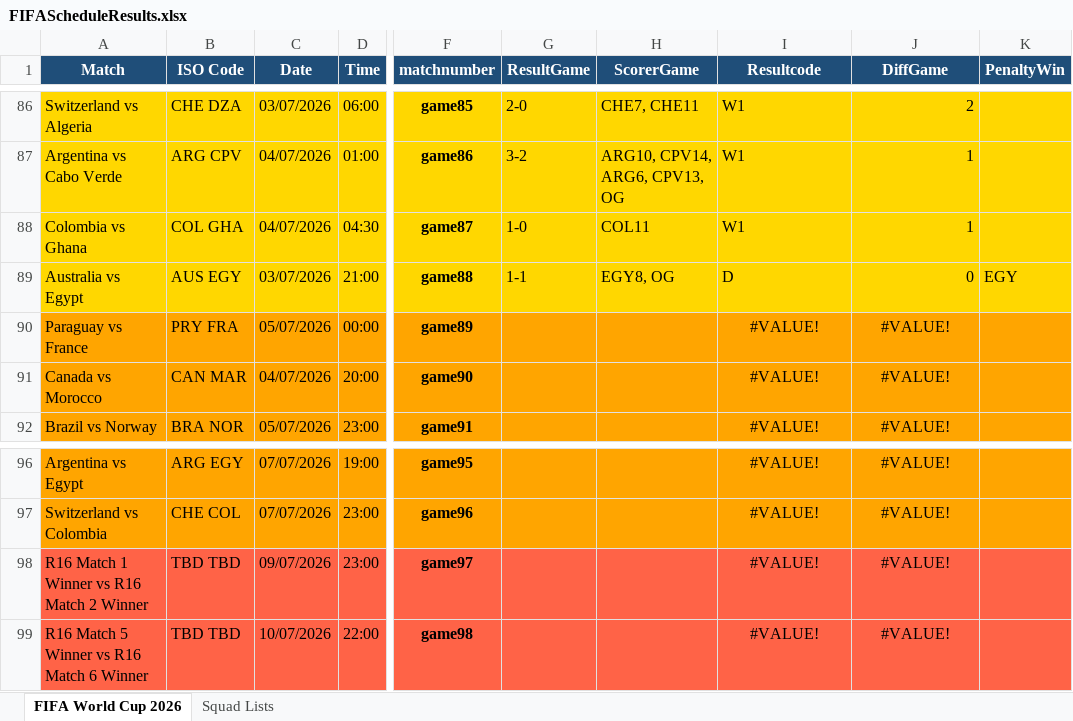
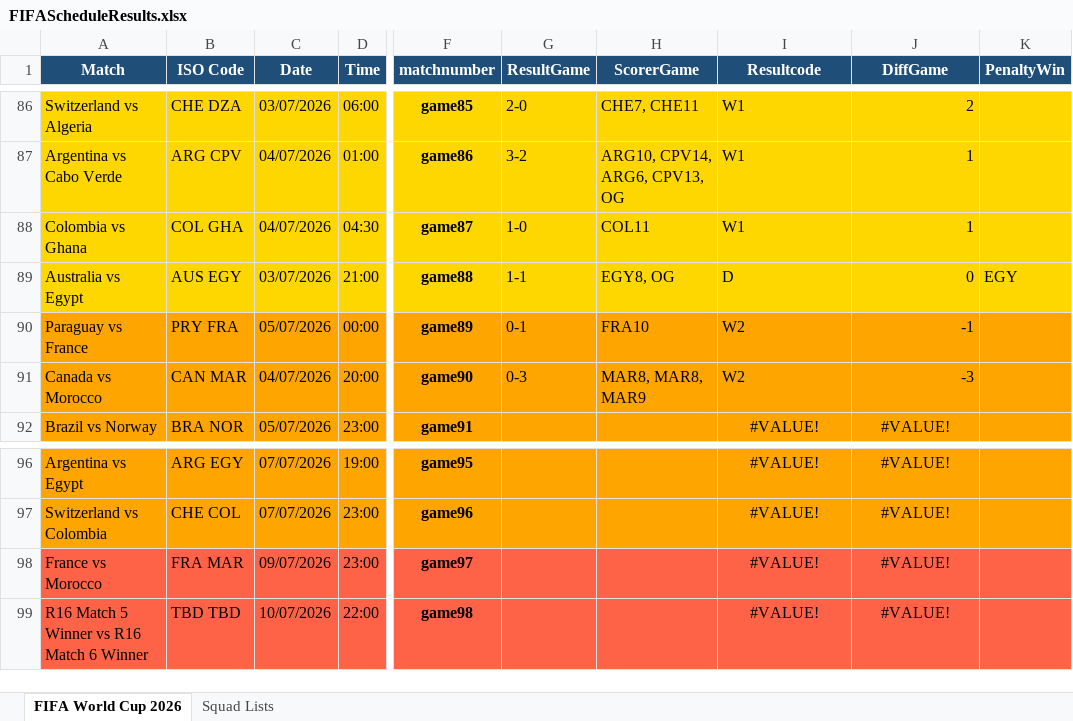
Before and after one commit to FrancisFayolle/World-Cup-betting, an Excel workbook: FIFAScheduleResults.xlsx, sheet FIFA World Cup 2026, drawn as a sheet; only a part is shown, gaps mark what is left out; values as stored, in another font and other column widths than the file's, no borders; the diff names each change by its address in the sheet, - before the commit and + after, or states it on an @@ line.

```diff
--- a/FIFAScheduleResults.xlsx (sheet FIFA World Cup 2026)
+++ b/FIFAScheduleResults.xlsx (sheet FIFA World Cup 2026)
-G90 (ResultGame): (empty)
+G90 (ResultGame): 0-1
-H90 (ScorerGame): (empty)
+H90 (ScorerGame): FRA10
-I90:I91 (Resultcode): #VALUE!
+I90:I91 (Resultcode): W2
-I90:I91 alignment: center
+I90:I91 alignment: left
-J90 (DiffGame): #VALUE!
+J90 (DiffGame): -1
-J90:J91 alignment: center
+J90:J91 alignment: right
-G91 (ResultGame): (empty)
+G91 (ResultGame): 0-3
-H91 (ScorerGame): (empty)
+H91 (ScorerGame): MAR8, MAR8, MAR9
-J91 (DiffGame): #VALUE!
+J91 (DiffGame): -3
-A98 (Match): R16 Match 1 Winner vs R16 Match 2 Winner
+A98 (Match): France vs Morocco
-B98 (ISO Code): TBD TBD
+B98 (ISO Code): FRA MAR
```
Also changed, not shown: gameschedule.xlsx, 4 other files.
